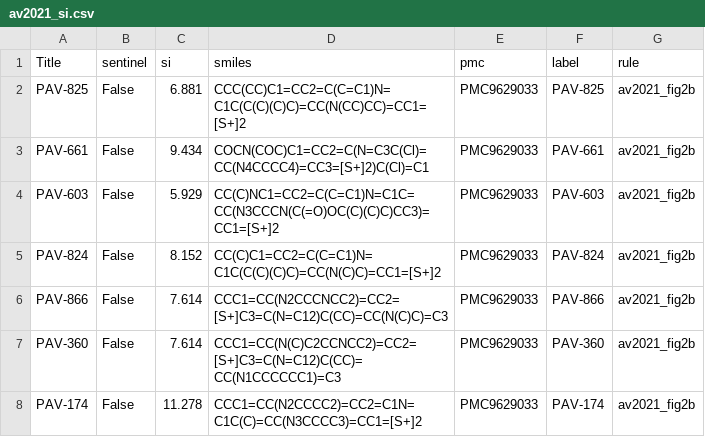
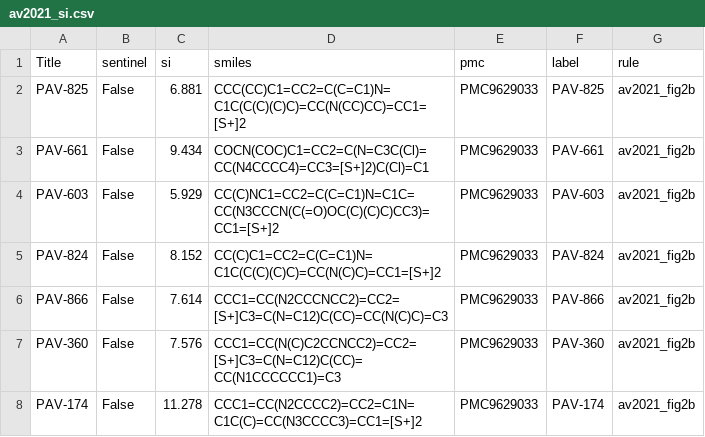
Before and after one commit to s1rne/vacv-si, a CSV file: data/processed/av2021_si.csv, drawn as a sheet.

Commit message:
fix: forbid stored test columns from rule construction — stored checks informational-only in all 6 rule scripts, honest CV re-verified 1,659,520 (unchanged)
- reframe2023/av2021/retro2020/cbdv2018/molecules2022/jmc2005: test-row
  stored CC50/IC50 checks now print-only ('инфо'), never gate table
  creation (was: n_bad → SystemExit on mismatch)
- av2021 PAV-360: 1.97 (stored-informed) → 1.98 (Fig. 2B render 4x,
  paper-derived) → si 7.576; organizers' 1.97 documented informationally
- molecules2022 test#352 '8c': stored-based VALUE_LABEL 8b removed →
  label+structure-based 8c (N-Et, Ph-aryl) → si 5.152; test#74 3′b kept
  (structure-justified: prime stereo + N-allyl); EXCLUDED #340/#516
  re-justified by structure mismatch (thiazolidinones vs paper's
  p-tolyl dihydrothiazoles)
- jmc2005: test labels re-derived from structures (chain length +
  furo/pyrrolo), values re-verified via ChEMBL doc CHEMBL1140321 (CC50
  assay CHEMBL825110, VV assay CHEMBL833242) — all 13 bit-for-bit;
  '4e quirk' withdrawn: ChEMBL confirms CC50=119 µM (MCC=400);
  test#466 exclusion documented (GCV-row values vs sugar structure)
- CV re-run: +lit(fit) 1,659,520 — same as before fix (stored checks
  never fired; all stored dependence was test-side, CV is train-only)

```diff
--- a/data/processed/av2021_si.csv
+++ b/data/processed/av2021_si.csv
@@ -6,3 +6,3 @@ PAV-824,False,8.152,CC(C)C1=CC2=C(C=C1)N=C1C(C(C)(C)C)=CC(N(C)C)=CC1=[S+]2,PMC96
 PAV-866,False,7.614,CCC1=CC(N2CCCNCC2)=CC2=[S+]C3=C(N=C12)C(CC)=CC(N(C)C)=C3,PMC9629033,PAV-866,av2021_fig2b
-PAV-360,False,7.614,CCC1=CC(N(C)C2CCNCC2)=CC2=[S+]C3=C(N=C12)C(CC)=CC(N1CCCCCC1)=C3,PMC9629033,PAV-360,av2021_fig2b
+PAV-360,False,7.576,CCC1=CC(N(C)C2CCNCC2)=CC2=[S+]C3=C(N=C12)C(CC)=CC(N1CCCCCC1)=C3,PMC9629033,PAV-360,av2021_fig2b
 PAV-174,False,11.278,CCC1=CC(N2CCCC2)=CC2=C1N=C1C(C)=CC(N3CCCC3)=CC1=[S+]2,PMC9629033,PAV-174,av2021_fig2b
```
Also changed, not shown: data/processed/jmc2005_si.csv, data/processed/molecules2022_si.csv, 9 other files.
